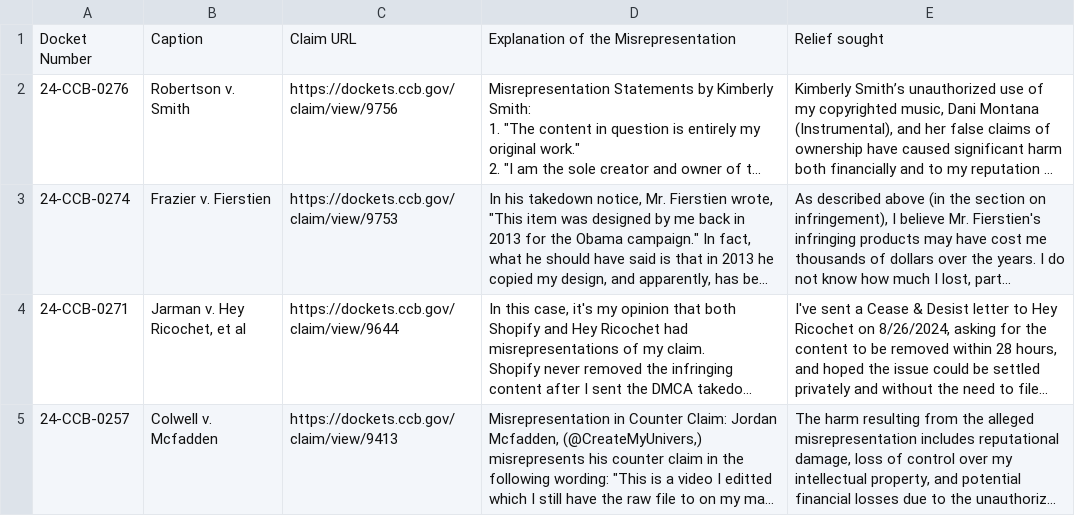
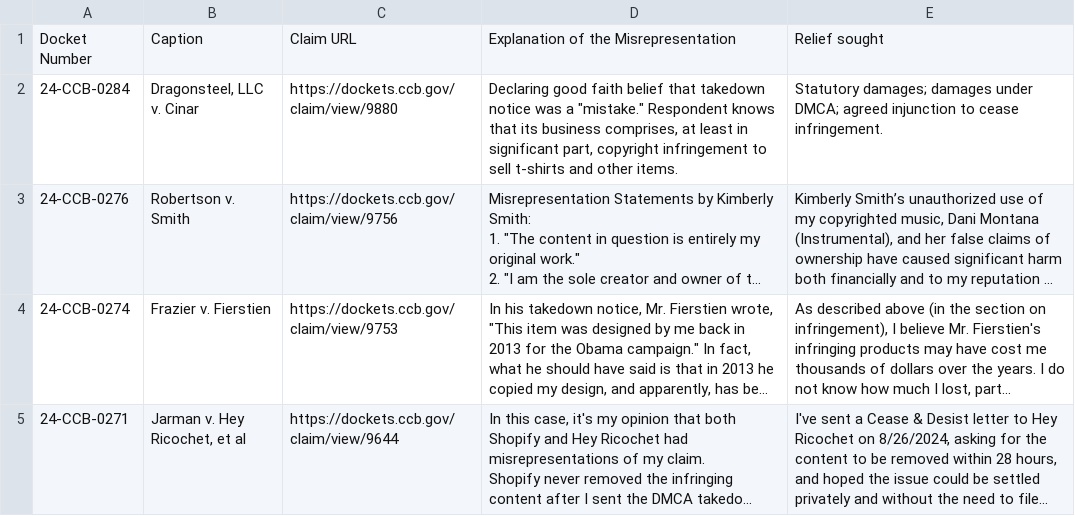
Before and after one commit to bibliobaloney/bibliobaloney.github.io, a CSV file: dmcadescriptions.csv, drawn as a sheet; only a part is shown; the shorter side is filled out with more unchanged rows; long unchanged cells end in …; the diff names each change by its address in the sheet, - before the commit and + after, or states it on an @@ line.

```diff
--- a/dmcadescriptions.csv
+++ b/dmcadescriptions.csv
+row 2: 24-CCB-0284 | Dragonsteel, LLC v. Cinar | https://dockets.ccb.gov/claim/view/9880 | Declaring good faith belief that takedown notice was a "mistake." Respondent knows that its business comprises, at least in significant part, copyright infringement to sell t-shirts and other items. | Statutory damages; damages under DMCA; agreed injunction to cease infringement.
```
Also changed, not shown: allotareasons.csv, 5 other files.
